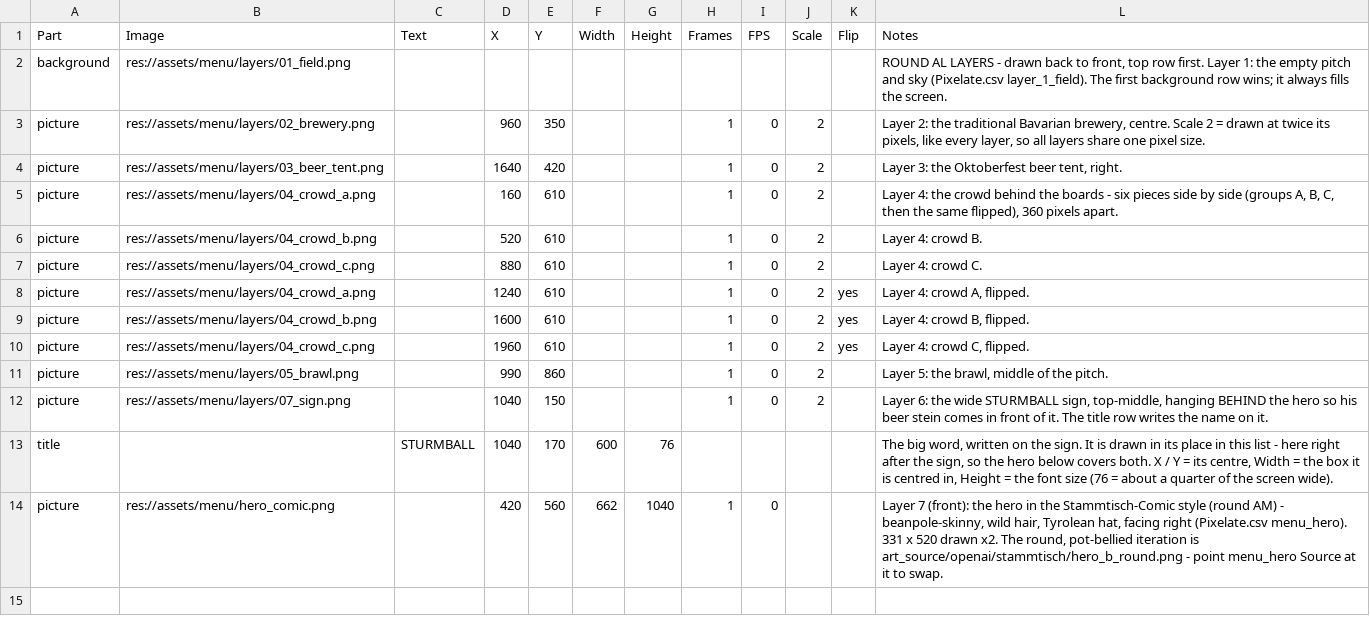
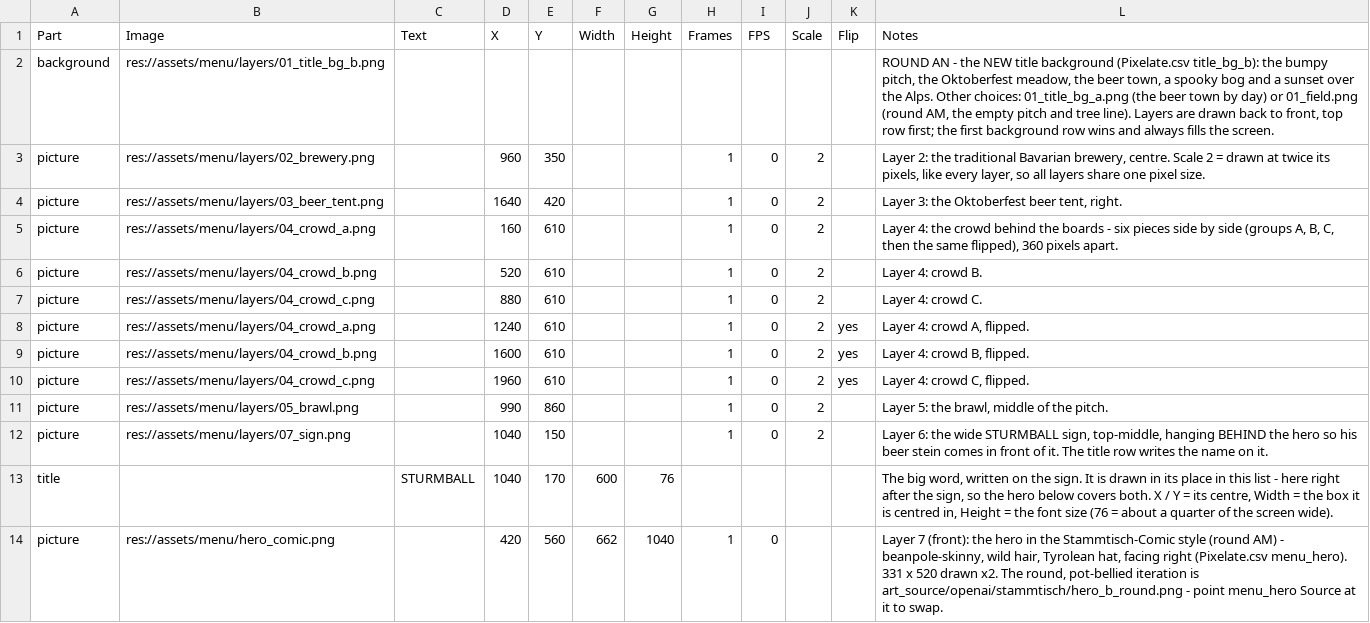
Before and after one commit to SchwartzAnthony/project_sb, a CSV file: data/MainMenu.csv, drawn as a sheet.

```diff
--- a/data/MainMenu.csv
+++ b/data/MainMenu.csv
@@ -1,3 +1,3 @@
 Part,Image,Text,X,Y,Width,Height,Frames,FPS,Scale,Flip,Notes
-background,res://assets/menu/layers/01_field.png,,,,,,,,,,"ROUND AL LAYERS - drawn back to front, top row first. Layer 1: the empty pitch and sky (Pixelate.csv layer_1_field). The first background row wins; it always fills the screen."
+background,res://assets/menu/layers/01_title_bg_b.png,,,,,,,,,,"ROUND AN - the NEW title background (Pixelate.csv title_bg_b): the bumpy pitch, the Oktoberfest meadow, the beer town, a spooky bog and a sunset over the Alps. Other choices: 01_title_bg_a.png (the beer town by day) or 01_field.png (round AM, the empty pitch and tree line). Layers are drawn back to front, top row first; the first background row wins and always fills the screen."
 picture,res://assets/menu/layers/02_brewery.png,,960,350,,,1,0,2,,"Layer 2: the traditional Bavarian brewery, centre. Scale 2 = drawn at twice its pixels, like every layer, so all layers share one pixel size."
```
Also changed, not shown: data/ArtOrders.csv, data/ArtStyle.csv, 17 other files.
